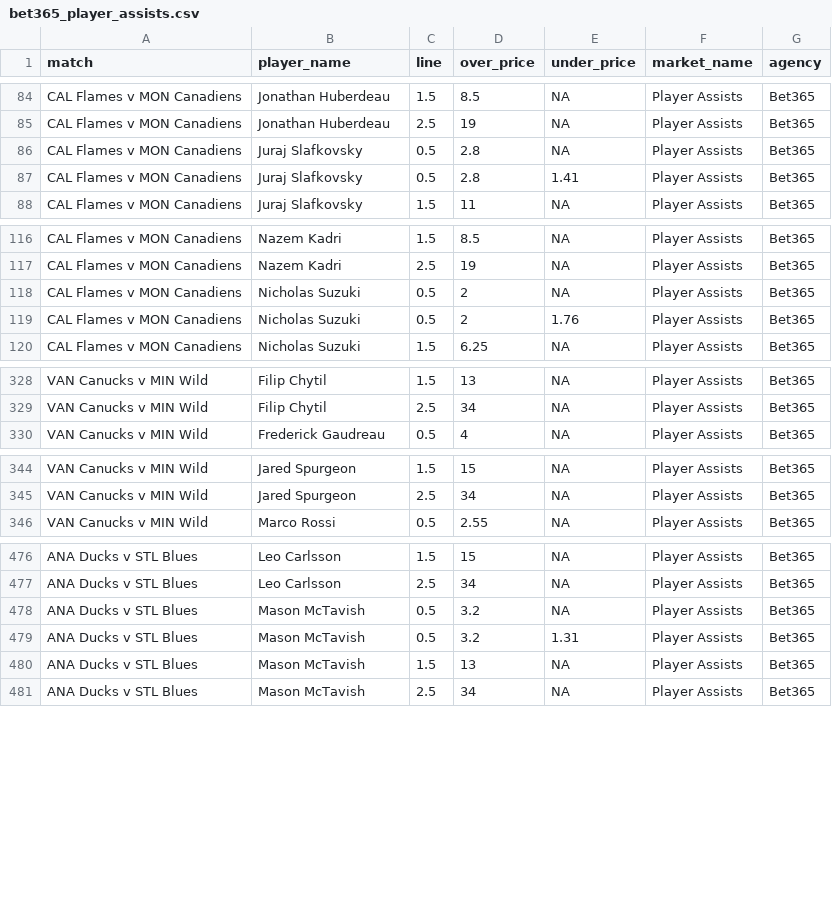
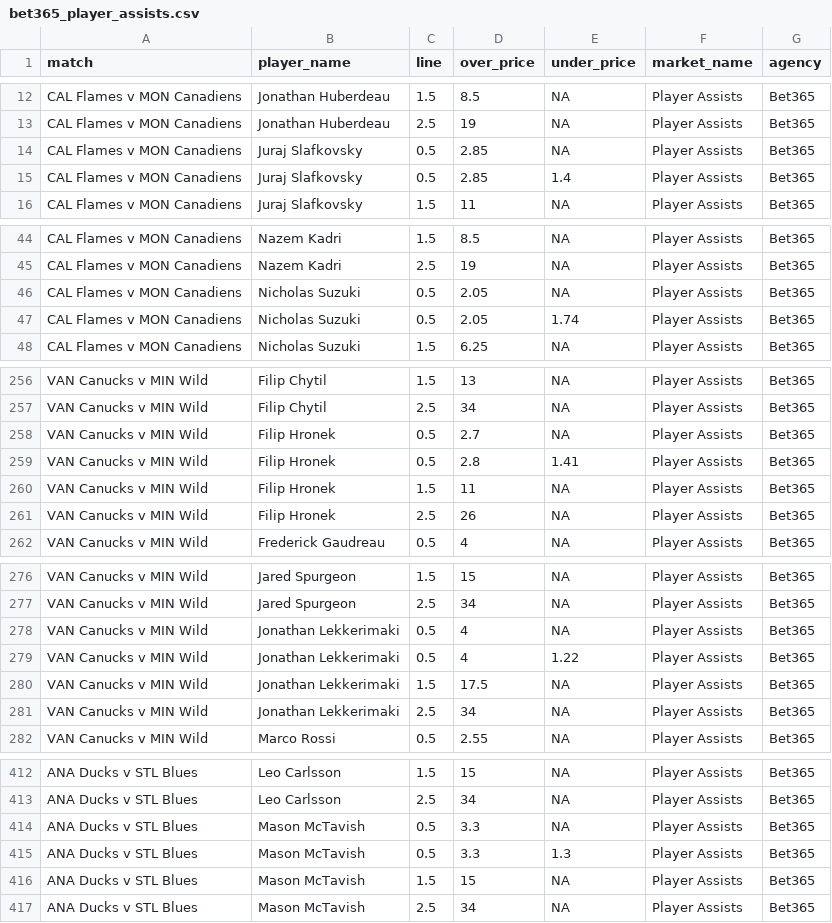
Before and after one commit to jamesbrown1417/NHL, a CSV file: Data/scraped_odds/bet365_player_assists.csv, drawn as a sheet; only a part is shown, gaps mark what is left out; the diff covers the shown part only.

```diff
--- a/Data/scraped_odds/bet365_player_assists.csv
+++ b/Data/scraped_odds/bet365_player_assists.csv
@@ -85,4 +13,4 @@ CAL Flames v MON Canadiens,Jonathan Huberdeau,1.5,8.5,NA,Player Assists,Bet365
 CAL Flames v MON Canadiens,Jonathan Huberdeau,2.5,19,NA,Player Assists,Bet365
-CAL Flames v MON Canadiens,Juraj Slafkovsky,0.5,2.8,NA,Player Assists,Bet365
-CAL Flames v MON Canadiens,Juraj Slafkovsky,0.5,2.8,1.41,Player Assists,Bet365
+CAL Flames v MON Canadiens,Juraj Slafkovsky,0.5,2.85,NA,Player Assists,Bet365
+CAL Flames v MON Canadiens,Juraj Slafkovsky,0.5,2.85,1.4,Player Assists,Bet365
 CAL Flames v MON Canadiens,Juraj Slafkovsky,1.5,11,NA,Player Assists,Bet365
@@ -117,4 +45,4 @@ CAL Flames v MON Canadiens,Nazem Kadri,1.5,8.5,NA,Player Assists,Bet365
 CAL Flames v MON Canadiens,Nazem Kadri,2.5,19,NA,Player Assists,Bet365
-CAL Flames v MON Canadiens,Nicholas Suzuki,0.5,2,NA,Player Assists,Bet365
-CAL Flames v MON Canadiens,Nicholas Suzuki,0.5,2,1.76,Player Assists,Bet365
+CAL Flames v MON Canadiens,Nicholas Suzuki,0.5,2.05,NA,Player Assists,Bet365
+CAL Flames v MON Canadiens,Nicholas Suzuki,0.5,2.05,1.74,Player Assists,Bet365
 CAL Flames v MON Canadiens,Nicholas Suzuki,1.5,6.25,NA,Player Assists,Bet365
@@ -329,2 +257,6 @@ VAN Canucks v MIN Wild,Filip Chytil,1.5,13,NA,Player Assists,Bet365
 VAN Canucks v MIN Wild,Filip Chytil,2.5,34,NA,Player Assists,Bet365
+VAN Canucks v MIN Wild,Filip Hronek,0.5,2.7,NA,Player Assists,Bet365
+VAN Canucks v MIN Wild,Filip Hronek,0.5,2.8,1.41,Player Assists,Bet365
+VAN Canucks v MIN Wild,Filip Hronek,1.5,11,NA,Player Assists,Bet365
+VAN Canucks v MIN Wild,Filip Hronek,2.5,26,NA,Player Assists,Bet365
 VAN Canucks v MIN Wild,Frederick Gaudreau,0.5,4,NA,Player Assists,Bet365
@@ -345,2 +277,6 @@ VAN Canucks v MIN Wild,Jared Spurgeon,1.5,15,NA,Player Assists,Bet365
 VAN Canucks v MIN Wild,Jared Spurgeon,2.5,34,NA,Player Assists,Bet365
+VAN Canucks v MIN Wild,Jonathan Lekkerimaki,0.5,4,NA,Player Assists,Bet365
+VAN Canucks v MIN Wild,Jonathan Lekkerimaki,0.5,4,1.22,Player Assists,Bet365
+VAN Canucks v MIN Wild,Jonathan Lekkerimaki,1.5,17.5,NA,Player Assists,Bet365
+VAN Canucks v MIN Wild,Jonathan Lekkerimaki,2.5,34,NA,Player Assists,Bet365
 VAN Canucks v MIN Wild,Marco Rossi,0.5,2.55,NA,Player Assists,Bet365
@@ -477,5 +413,5 @@ ANA Ducks v STL Blues,Leo Carlsson,1.5,15,NA,Player Assists,Bet365
 ANA Ducks v STL Blues,Leo Carlsson,2.5,34,NA,Player Assists,Bet365
-ANA Ducks v STL Blues,Mason McTavish,0.5,3.2,NA,Player Assists,Bet365
-ANA Ducks v STL Blues,Mason McTavish,0.5,3.2,1.31,Player Assists,Bet365
-ANA Ducks v STL Blues,Mason McTavish,1.5,13,NA,Player Assists,Bet365
+ANA Ducks v STL Blues,Mason McTavish,0.5,3.3,NA,Player Assists,Bet365
+ANA Ducks v STL Blues,Mason McTavish,0.5,3.3,1.3,Player Assists,Bet365
+ANA Ducks v STL Blues,Mason McTavish,1.5,15,NA,Player Assists,Bet365
 ANA Ducks v STL Blues,Mason McTavish,2.5,34,NA,Player Assists,Bet365
```
Also changed, not shown: 72 moved rows and 9 edited cells elsewhere in this file, Data/scraped_odds/bet365_player_points.csv, Data/scraped_odds/bet365_player_shots_on_goal.csv, 38 other files.
